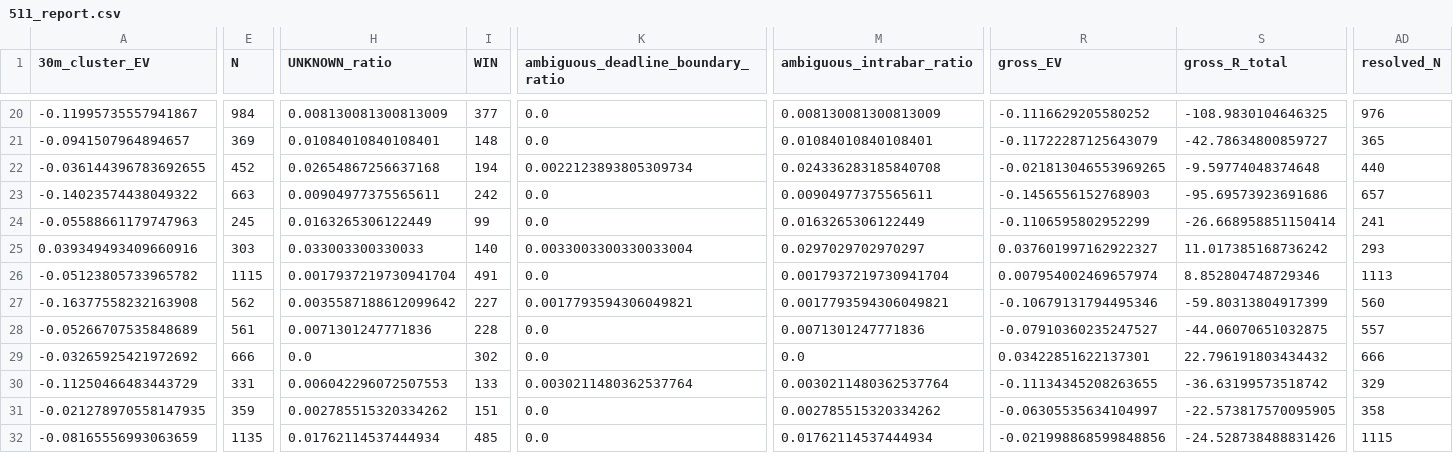
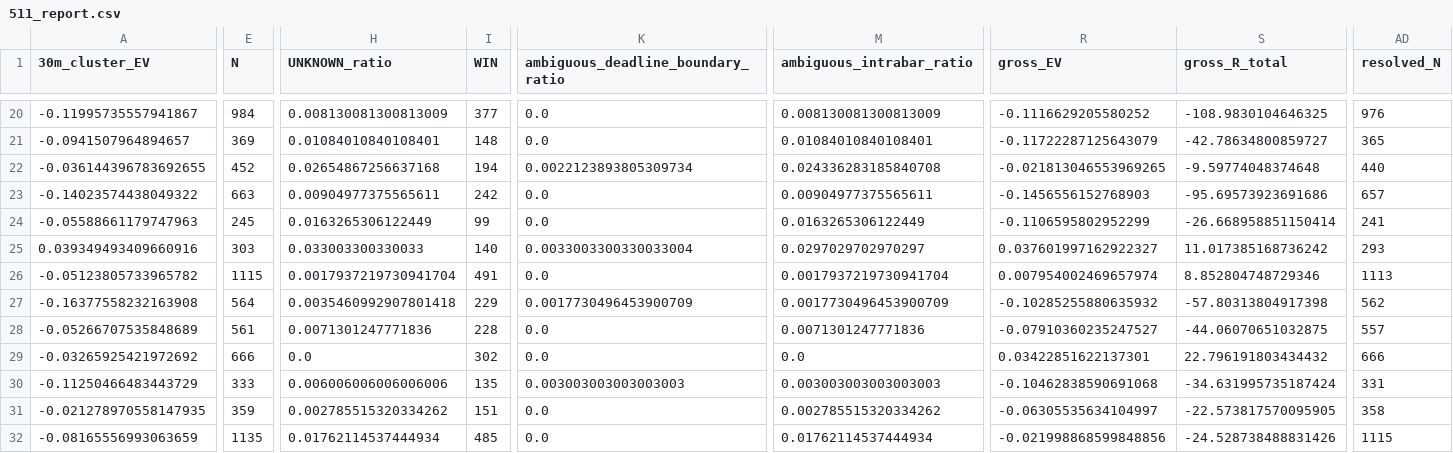
Before and after one commit to Sho-Sho122/mexc-monitor, a CSV file: 511_data/forward/511_report.csv, drawn as a sheet; only a part is shown, gaps mark what is left out; the diff covers the shown part only; the diff names each change by its address in the sheet, - before the commit and + after, or states it on an @@ line.

```diff
--- a/511_data/forward/511_report.csv
+++ b/511_data/forward/511_report.csv
-E27 (N): 562
+E27 (N): 564
-H27 (UNKNOWN_ratio): 0.0035587188612099642
+H27 (UNKNOWN_ratio): 0.0035460992907801418
-I27 (WIN): 227
+I27 (WIN): 229
-K27: 0.0017793594306049821
+K27: 0.0017730496453900709
-M27 (ambiguous_intrabar_ratio): 0.0017793594306049821
+M27 (ambiguous_intrabar_ratio): 0.0017730496453900709
-R27 (gross_EV): -0.10679131794495346
+R27 (gross_EV): -0.10285255880635932
-S27 (gross_R_total): -59.80313804917399
+S27 (gross_R_total): -57.80313804917398
-AD27 (resolved_N): 560
+AD27 (resolved_N): 562
-E30 (N): 331
+E30 (N): 333
-H30 (UNKNOWN_ratio): 0.006042296072507553
+H30 (UNKNOWN_ratio): 0.006006006006006006
-I30 (WIN): 133
+I30 (WIN): 135
-K30: 0.0030211480362537764
+K30: 0.003003003003003003
-M30 (ambiguous_intrabar_ratio): 0.0030211480362537764
+M30 (ambiguous_intrabar_ratio): 0.003003003003003003
-R30 (gross_EV): -0.11134345208263655
+R30 (gross_EV): -0.10462838590691068
-S30 (gross_R_total): -36.63199573518742
+S30 (gross_R_total): -34.631995735187424
-AD30 (resolved_N): 329
+AD30 (resolved_N): 331
```
Also changed, not shown: 41 edited cells elsewhere in this file, 6 other files.
